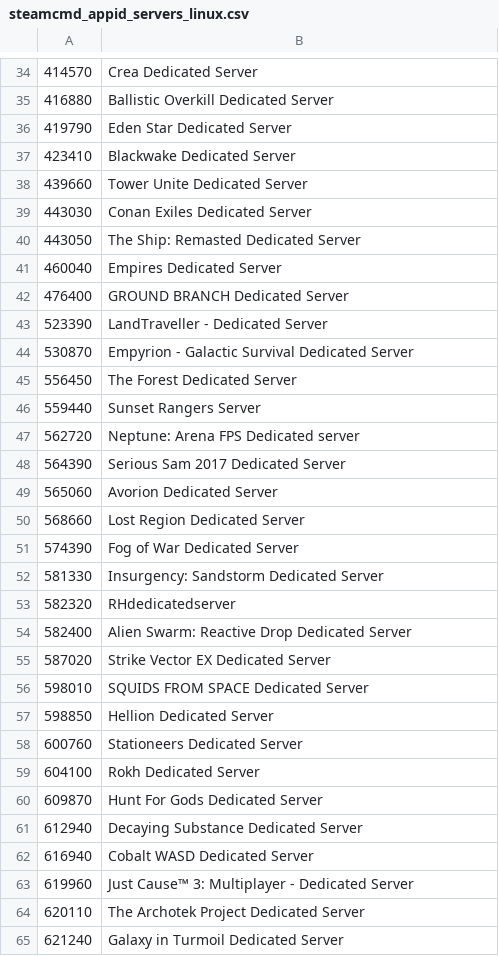
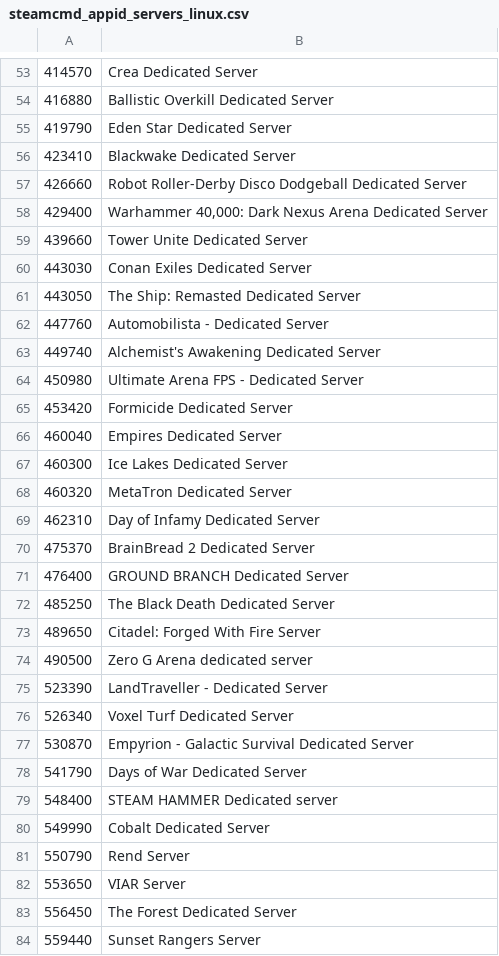
Before and after one commit to dgibbs64/SteamCMD-AppID-List-Servers, a CSV file: steamcmd_appid_servers_linux.csv, drawn as a sheet; only a part is shown, gaps mark what is left out; the shorter side is filled out with more unchanged rows; the diff covers the shown part only; the diff names each change by its address in the sheet, - before the commit and + after, or states it on an @@ line.

```diff
--- a/steamcmd_appid_servers_linux.csv
+++ b/steamcmd_appid_servers_linux.csv
+row 57: 426660 | Robot Roller-Derby Disco Dodgeball Dedicated Server
+row 58: 429400 | Warhammer 40,000: Dark Nexus Arena Dedicated Server
+row 62: 447760 | Automobilista - Dedicated Server
+row 63: 449740 | Alchemist's Awakening Dedicated Server
+row 64: 450980 | Ultimate Arena FPS - Dedicated Server
+row 65: 453420 | Formicide Dedicated Server
+row 67: 460300 | Ice Lakes Dedicated Server
+row 68: 460320 | MetaTron Dedicated Server
+row 69: 462310 | Day of Infamy Dedicated Server
+row 70: 475370 | BrainBread 2 Dedicated Server
+row 72: 485250 | The Black Death Dedicated Server
+row 73: 489650 | Citadel: Forged With Fire Server
+row 74: 490500 | Zero G Arena dedicated server
+row 76: 526340 | Voxel Turf Dedicated Server
+row 78: 541790 | Days of War Dedicated Server
+row 79: 548400 | STEAM HAMMER Dedicated server
+row 80: 549990 | Cobalt Dedicated Server
+row 81: 550790 | Rend Server
+row 82: 553650 | VIAR Server
```
Also changed, not shown: 27 added rows elsewhere in this file, steamcmd_appid_servers_windows.csv, 4 other files.
